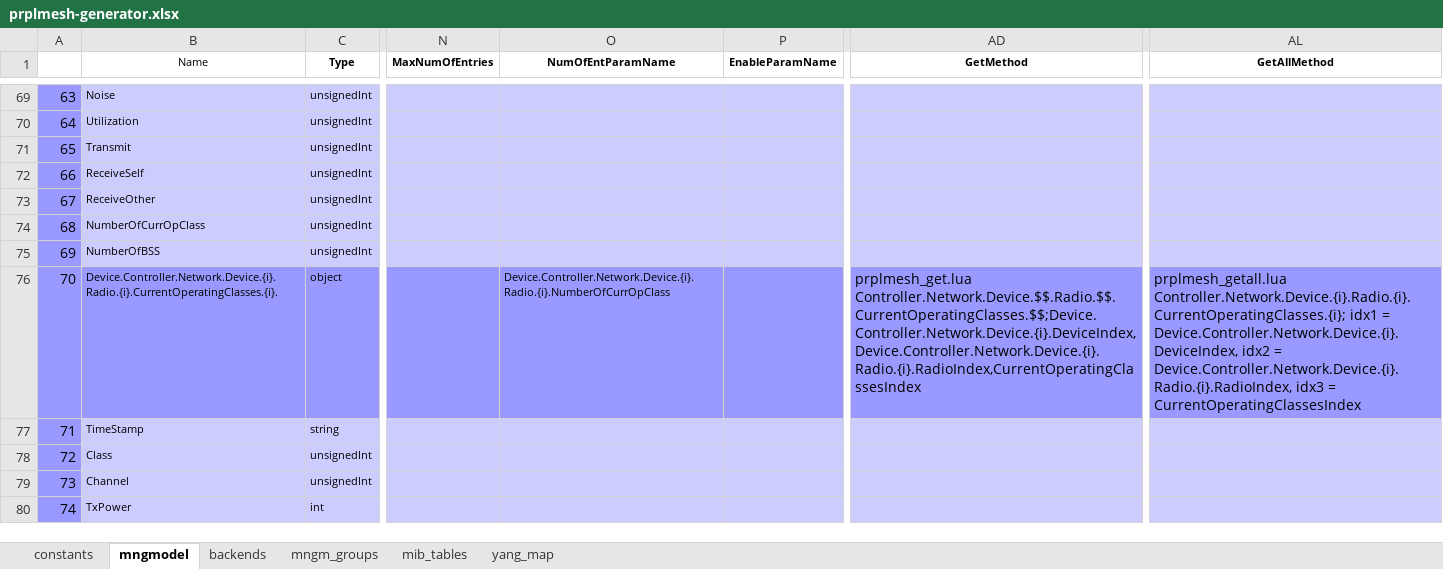
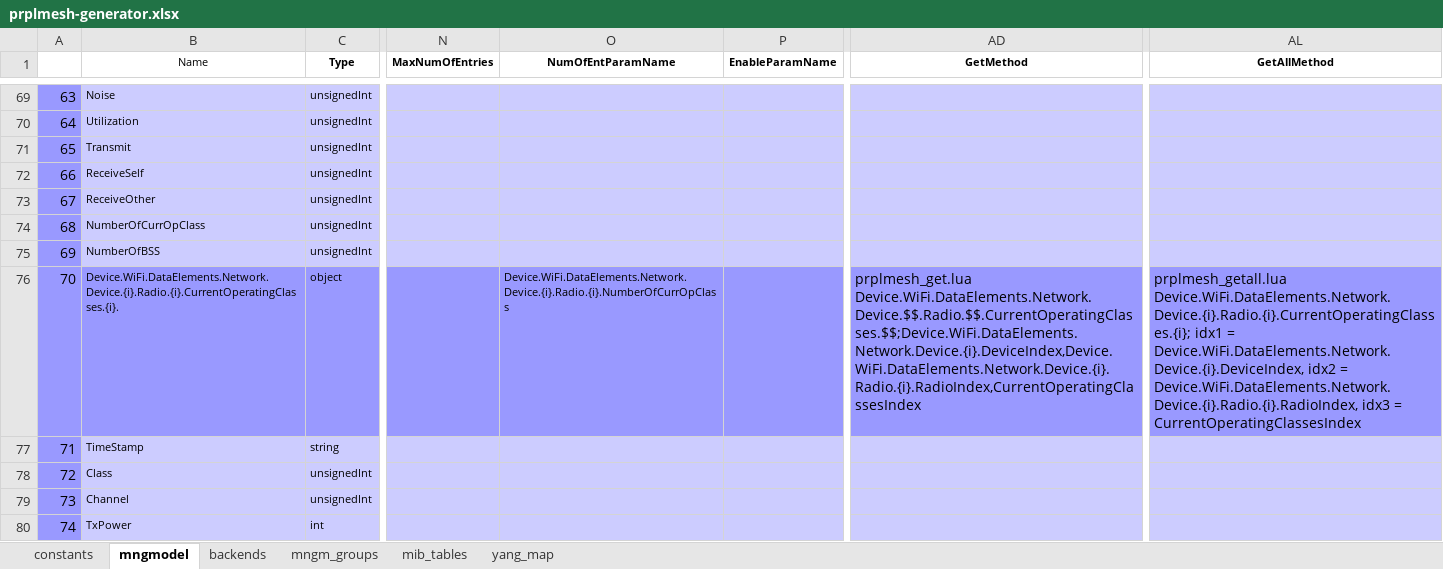
Before and after one commit to InangoSystems/feed-mmx, an Excel workbook: customers/inango-prplmesh-en/model/prplmesh-generator.xlsx, sheet mngmodel, drawn as a sheet; only a part is shown, gaps mark what is left out; values as stored, in another font and other column widths than the file's, no borders; charts and pictures not drawn; the diff covers the shown part only; the diff names each change by its address in the sheet, - before the commit and + after, or states it on an @@ line.

Commit message:
inango-prplmesh-en: Update Data Model according to the prplMesh Data Model
Since prplMesh changed a model according to the TR-181 standard for
DataElements need to updatge MMX Data Model because Web and CLI
will be broken.

```diff
--- a/customers/inango-prplmesh-en/model/prplmesh-generator.xlsx (sheet mngmodel)
+++ b/customers/inango-prplmesh-en/model/prplmesh-generator.xlsx (sheet mngmodel)
-B76 (Name): Device.Controller.Network.Device.{i}.Radio.{i}.CurrentOperatingClasses.{i}.
+B76 (Name): Device.WiFi.DataElements.Network.Device.{i}.Radio.{i}.CurrentOperatingClasses.{i}.
-O76 (NumOfEntParamName): Device.Controller.Network.Device.{i}.Radio.{i}.NumberOfCurrOpClass
+O76 (NumOfEntParamName): Device.WiFi.DataElements.Network.Device.{i}.Radio.{i}.NumberOfCurrOpClass
-AD76 (GetMethod): prplmesh_get.lua Controller.Network.Device.$$.Radio.$$.CurrentOperatingClasses.$$;Device.Controller.Network.Device.{i}.DeviceIndex,Device.Controller.Network.Device.{i}.Radio.{i}.RadioIndex,CurrentOperatingClassesIndex
+AD76 (GetMethod): prplmesh_get.lua Device.WiFi.DataElements.Network.Device.$$.Radio.$$.CurrentOperatingClasses.$$;Device.WiFi.DataElements.Network.Device.{i}.DeviceIndex,Device.WiFi.DataElements.Network.Device.{i}.Radio.{i}.RadioIndex,CurrentOperatingClassesIndex
-AL76 (GetAllMethod): prplmesh_getall.lua Controller.Network.Device.{i}.Radio.{i}.CurrentOperatingClasses.{i}; idx1 = Device.Controller.Network.Device.{i}.DeviceIndex, idx2 = Device.Controller.Network.Device.{i}.Radio.{i}.RadioIndex, idx3 =…
+AL76 (GetAllMethod): prplmesh_getall.lua Device.WiFi.DataElements.Network.Device.{i}.Radio.{i}.CurrentOperatingClasses.{i}; idx1 = Device.WiFi.DataElements.Network.Device.{i}.DeviceIndex, idx2 = Device.WiFi.DataElements.Network.Device.{i}.Radio.{i}.RadioIndex, idx3 =…
```
Also changed, not shown: 77 edited cells elsewhere in this sheet, 37 other files.
